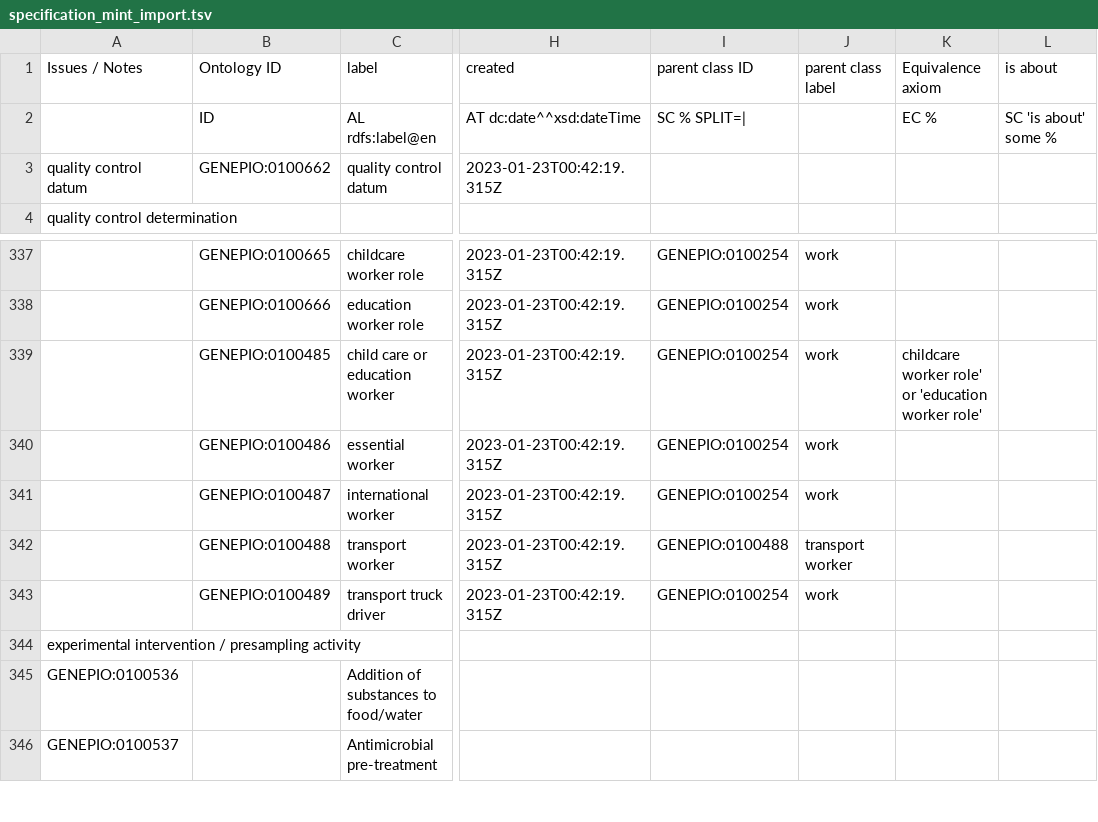
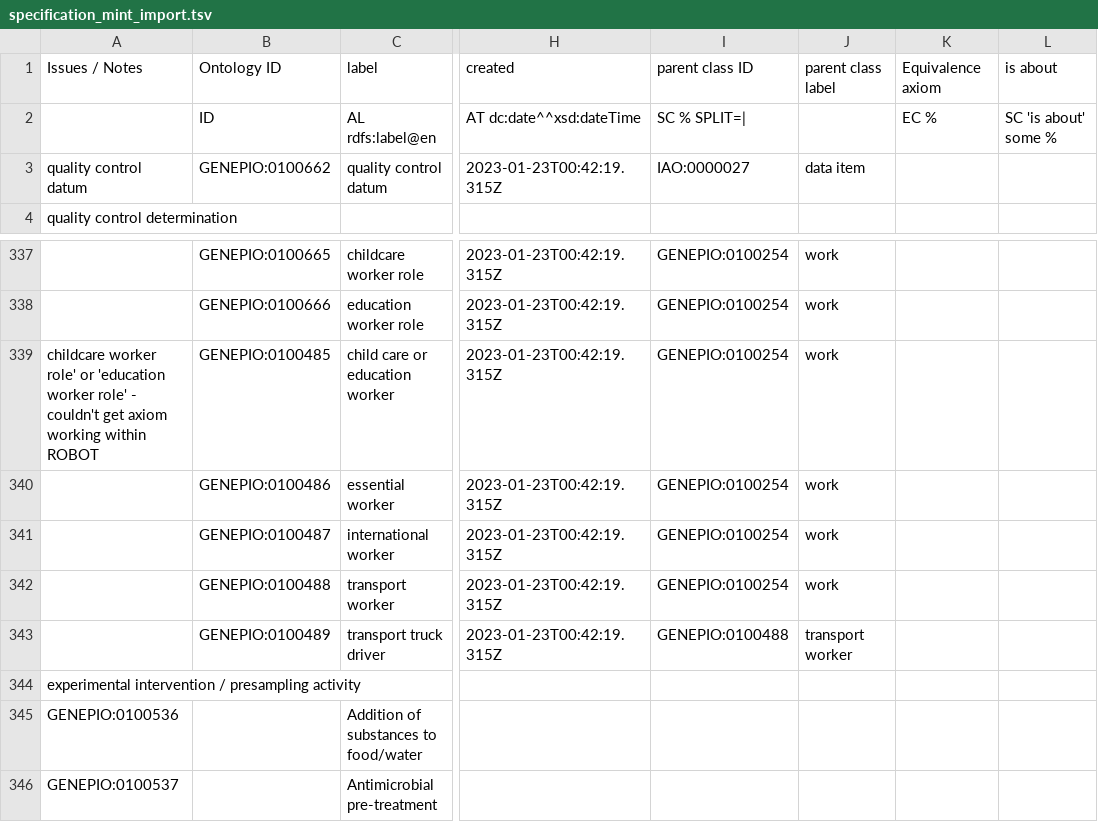
Before and after one commit to GenEpiO/genepio, a TSV file: src/ontology/imports/robot/specification_mint_import.tsv, drawn as a sheet; only a part is shown, gaps mark what is left out; the diff names each change by its address in the sheet, - before the commit and + after, or states it on an @@ line.

Commit message:
import new ROBOTs

```diff
--- a/src/ontology/imports/robot/specification_mint_import.tsv
+++ b/src/ontology/imports/robot/specification_mint_import.tsv
-I3 (parent class ID): (empty)
+I3 (parent class ID): IAO:0000027
-J3 (parent class label): (empty)
+J3 (parent class label): data item
-A339 (Issues / Notes): (empty)
+A339 (Issues / Notes): childcare worker role' or 'education worker role' - couldn't get axiom working within ROBOT
-K339 (Equivalence axiom): childcare worker role' or 'education worker role'
+K339 (Equivalence axiom): (empty)
-I342 (parent class ID): GENEPIO:0100488
+I342 (parent class ID): GENEPIO:0100254
-J342 (parent class label): transport worker
+J342 (parent class label): work
-I343 (parent class ID): GENEPIO:0100254
+I343 (parent class ID): GENEPIO:0100488
-J343 (parent class label): work
+J343 (parent class label): transport worker
```
Also changed, not shown: src/ontology/imports/robot/deprecation_import.tsv, src/ontology/imports/robot/specification_field_import.tsv, 3 other files.
